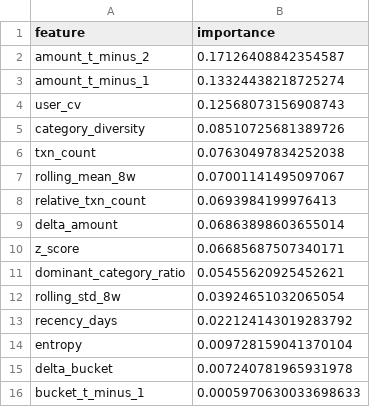
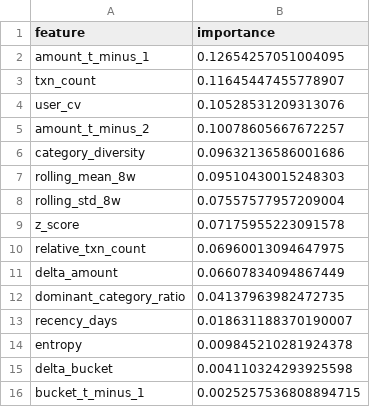
Before and after one commit to Cmetanka1337/CourseWork, a CSV file: step3_model_training/outputs/feature_importance_rf.csv, drawn as a sheet.

```diff
--- a/step3_model_training/outputs/feature_importance_rf.csv
+++ b/step3_model_training/outputs/feature_importance_rf.csv
@@ -1,16 +1,16 @@
 feature,importance
-amount_t_minus_2,0.17126408842354587
-amount_t_minus_1,0.13324438218725274
-user_cv,0.12568073156908743
-category_diversity,0.08510725681389726
-txn_count,0.07630497834252038
-rolling_mean_8w,0.07001141495097067
-relative_txn_count,0.0693984199976413
-delta_amount,0.06863898603655014
-z_score,0.06685687507340171
-dominant_category_ratio,0.05455620925452621
-rolling_std_8w,0.03924651032065054
-recency_days,0.022124143019283792
-entropy,0.009728159041370104
-delta_bucket,0.007240781965931978
-bucket_t_minus_1,0.0005970630033698633
+amount_t_minus_1,0.12654257051004095
+txn_count,0.11645447455778907
+user_cv,0.10528531209313076
+amount_t_minus_2,0.10078605667672257
+category_diversity,0.09632136586001686
+rolling_mean_8w,0.09510430015248303
+rolling_std_8w,0.07557577957209004
+z_score,0.07175955223091578
+relative_txn_count,0.06960013094647975
+delta_amount,0.06607834094867449
+dominant_category_ratio,0.04137963982472735
+recency_days,0.018631188370190007
+entropy,0.009845210281924378
+delta_bucket,0.004110324293925598
+bucket_t_minus_1,0.0025257536808894715
```
Also changed, not shown: step3_model_training/outputs/coefficients_lr.csv, step3_model_training/outputs/coefficients_sgd.csv, 17 other files.
